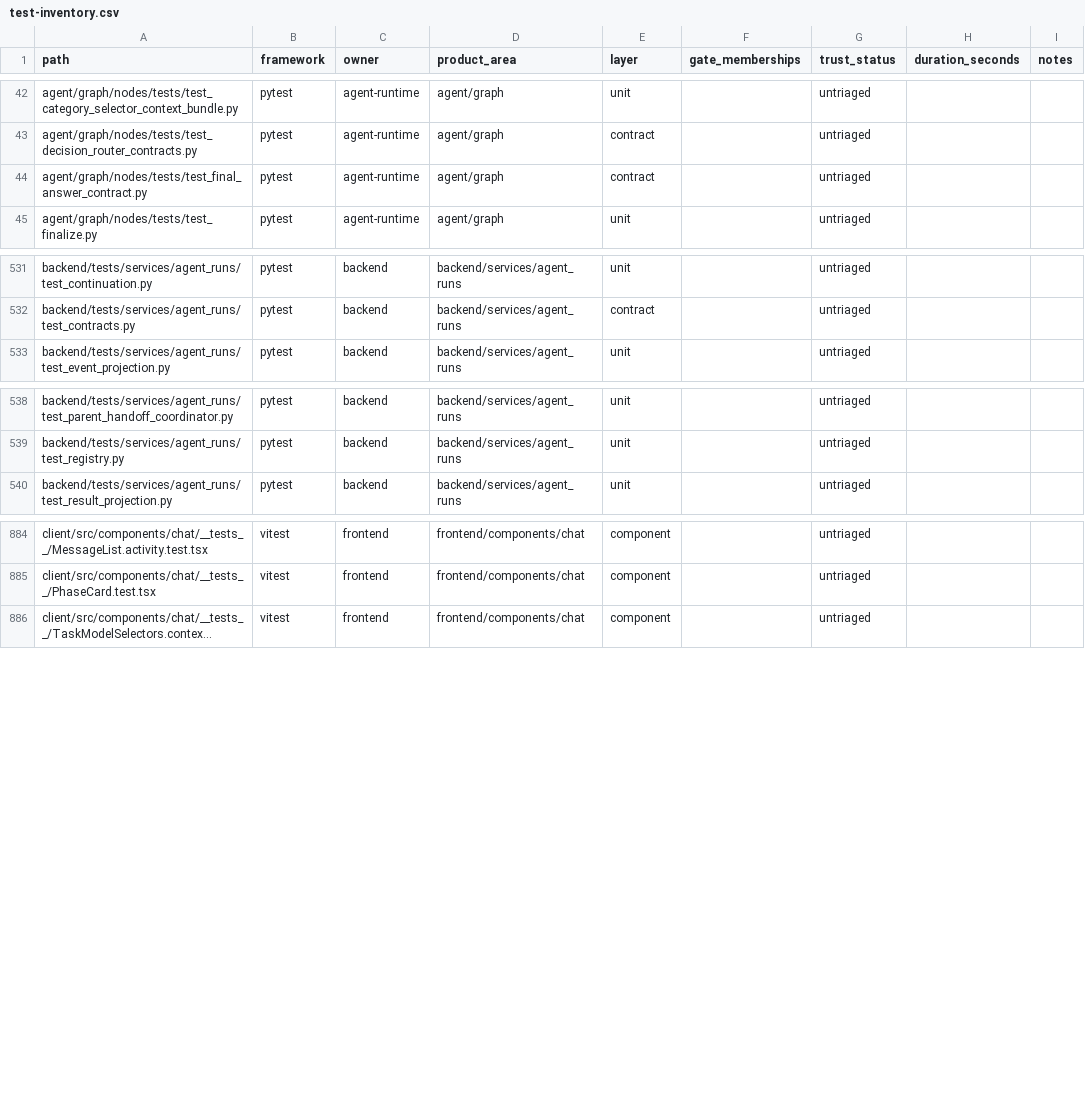
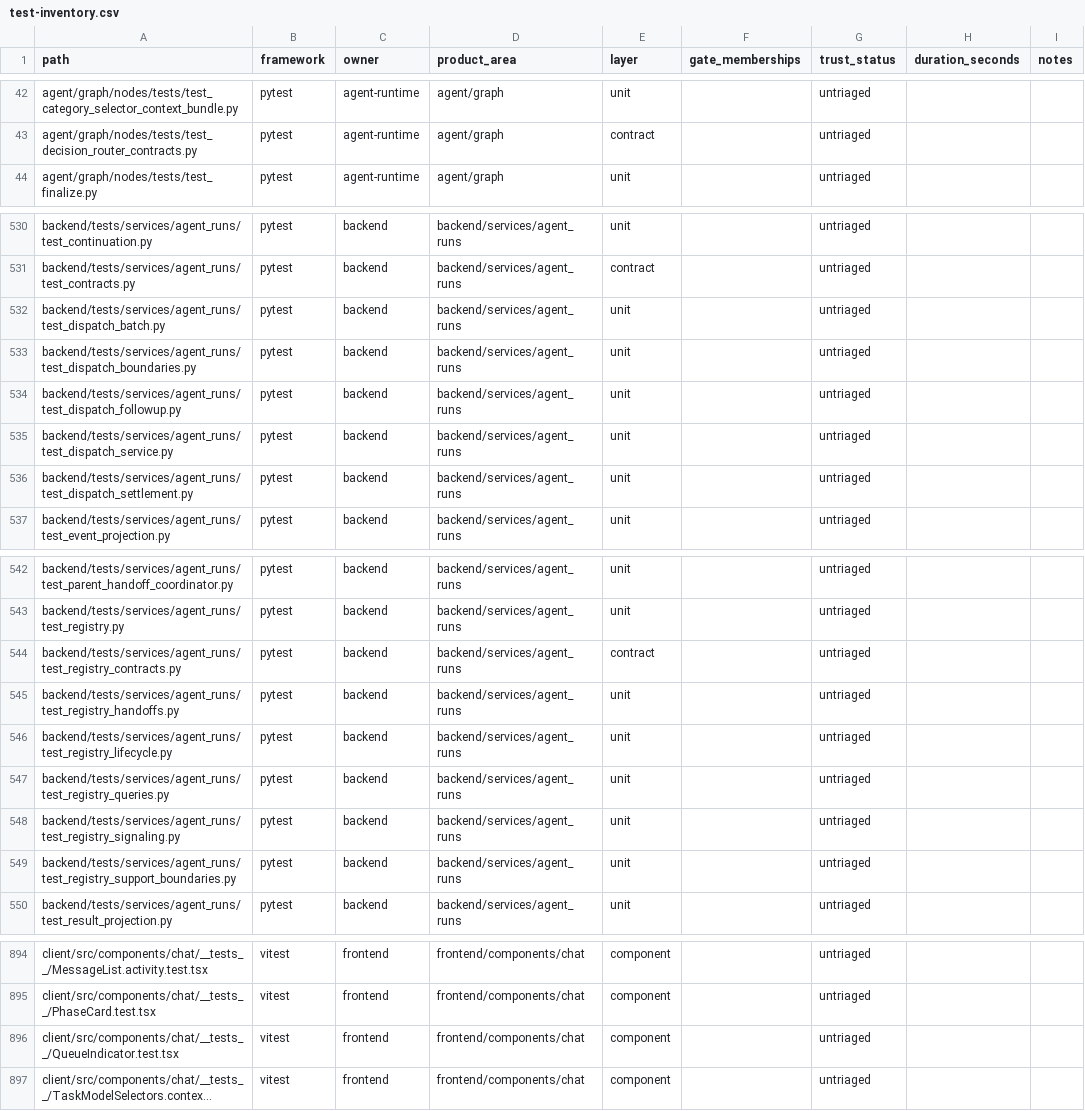
Before and after one commit to quareth/drowAI, a CSV file: docs/testing/generated/test-inventory.csv, drawn as a sheet; only a part is shown, gaps mark what is left out; long unchanged cells end in …; removed rows and columns are numbered as before the commit, all else as after; the diff names each change by its address in the sheet, - before the commit and + after, or states it on an @@ line.

Commit message:
docs(testing): refresh generated test inventory

```diff
--- a/docs/testing/generated/test-inventory.csv
+++ b/docs/testing/generated/test-inventory.csv
-row 44: agent/graph/nodes/tests/test_final_answer_contract.py | pytest | agent-runtime | agent/graph | contract |  | untriaged
+row 532: backend/tests/services/agent_runs/test_dispatch_batch.py | pytest | backend | backend/services/agent_runs | unit |  | untriaged
+row 533: backend/tests/services/agent_runs/test_dispatch_boundaries.py | pytest | backend | backend/services/agent_runs | unit |  | untriaged
+row 534: backend/tests/services/agent_runs/test_dispatch_followup.py | pytest | backend | backend/services/agent_runs | unit |  | untriaged
+row 535: backend/tests/services/agent_runs/test_dispatch_service.py | pytest | backend | backend/services/agent_runs | unit |  | untriaged
+row 536: backend/tests/services/agent_runs/test_dispatch_settlement.py | pytest | backend | backend/services/agent_runs | unit |  | untriaged
+row 544: backend/tests/services/agent_runs/test_registry_contracts.py | pytest | backend | backend/services/agent_runs | contract |  | untriaged
+row 545: backend/tests/services/agent_runs/test_registry_handoffs.py | pytest | backend | backend/services/agent_runs | unit |  | untriaged
+row 546: backend/tests/services/agent_runs/test_registry_lifecycle.py | pytest | backend | backend/services/agent_runs | unit |  | untriaged
+row 547: backend/tests/services/agent_runs/test_registry_queries.py | pytest | backend | backend/services/agent_runs | unit |  | untriaged
+row 548: backend/tests/services/agent_runs/test_registry_signaling.py | pytest | backend | backend/services/agent_runs | unit |  | untriaged
+row 549: backend/tests/services/agent_runs/test_registry_support_boundaries.py | pytest | backend | backend/services/agent_runs | unit |  | untriaged
+row 896: client/src/components/chat/__tests__/QueueIndicator.test.tsx | vitest | frontend | frontend/components/chat | component |  | untriaged
```
Also changed, not shown: 1 other file.
